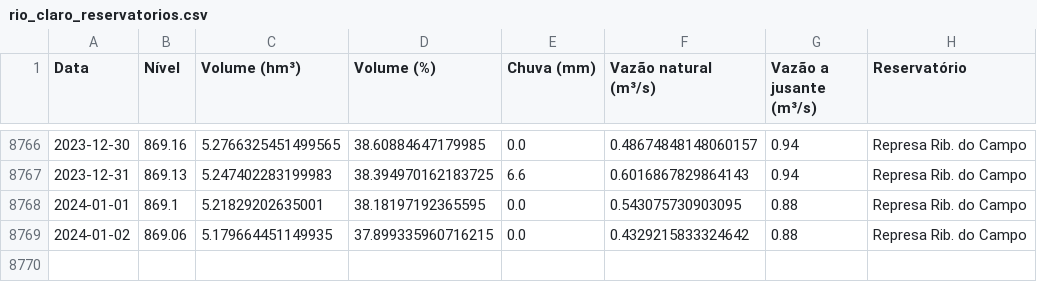
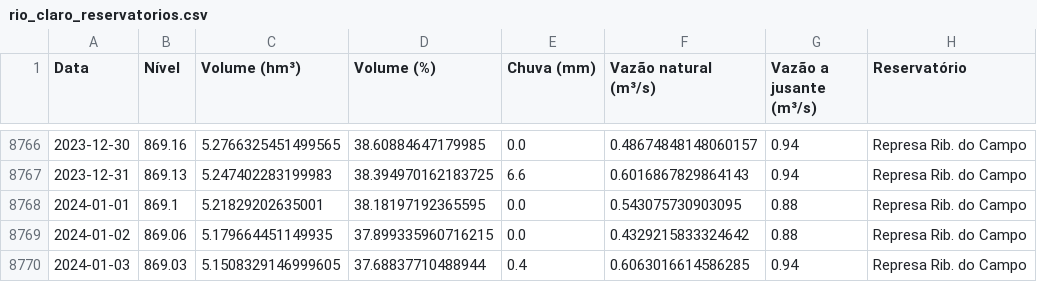
Before and after one commit to GMerencio/sabesp-api, a CSV file: dados/rio_claro_reservatorios.csv, drawn as a sheet; only a part is shown, gaps mark what is left out; the diff names each change by its address in the sheet, - before the commit and + after, or states it on an @@ line.

```diff
--- a/dados/rio_claro_reservatorios.csv
+++ b/dados/rio_claro_reservatorios.csv
+row 8770: 2024-01-03 | 869.03 | 5.1508329146999605 | 37.68837710488944 | 0.4 | 0.6063016614586285 | 0.94 | Represa Rib. do Campo
```
Also changed, not shown: dados/alto_tiete.csv, dados/cantareira.csv, 9 other files.
